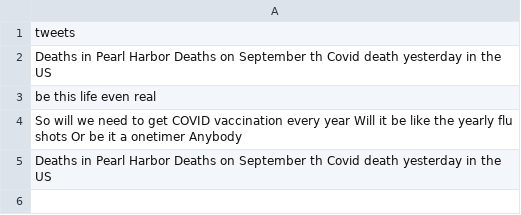
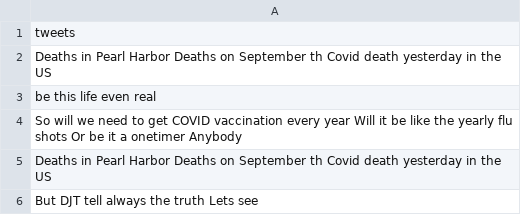
Before and after one commit to Zephyrs3/Sentiment_analysis, a CSV file: optweet.csv, drawn as a sheet; the diff names each change by its address in the sheet, - before the commit and + after, or states it on an @@ line.

Commit message:
Updated

```diff
--- a/optweet.csv
+++ b/optweet.csv
+row 6: But DJT tell always the truth Lets see
```
